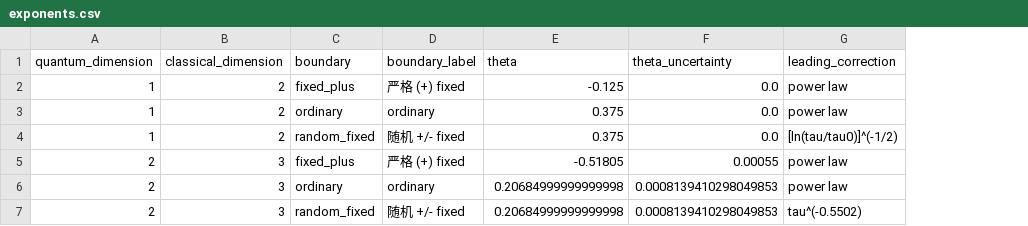
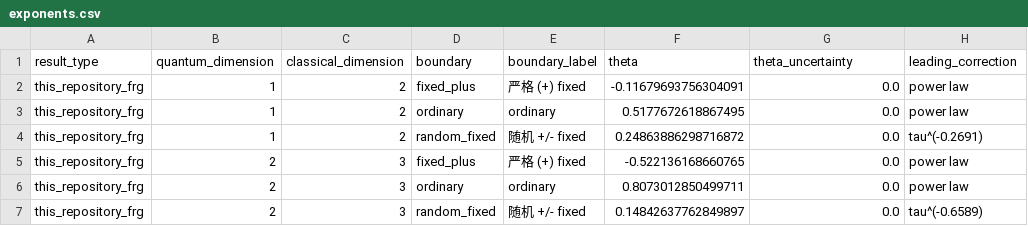
Before and after one commit to YinkaiYu/YinkaiYu.GitHub.io, a CSV file: show/frg-quantum-ising-initial-slip/data/exponents.csv, drawn as a sheet; addresses are those after the commit; the diff names each change by its address in the sheet, - before the commit and + after, or states it on an @@ line.

```diff
--- a/show/frg-quantum-ising-initial-slip/data/exponents.csv
+++ b/show/frg-quantum-ising-initial-slip/data/exponents.csv
+column A (result_type), rows 2-7: all this_repository_frg
-F2 (theta): -0.125
+F2 (theta): -0.11679693756304091
-F3 (theta): 0.375
+F3 (theta): 0.5177672618867495
-F4 (theta): 0.375
+F4 (theta): 0.24863886298716872
-H4 (leading_correction): [ln(tau/tau0)]^(-1/2)
+H4 (leading_correction): tau^(-0.2691)
-F5 (theta): -0.51805
+F5 (theta): -0.522136168660765
-G5 (theta_uncertainty): 0.00055
+G5 (theta_uncertainty): 0.0
-F6 (theta): 0.20684999999999998
+F6 (theta): 0.8073012850499711
-G6:G7 (theta_uncertainty): 0.0008139410298049853
+G6:G7 (theta_uncertainty): 0.0
-F7 (theta): 0.20684999999999998
+F7 (theta): 0.14842637762849897
-H7 (leading_correction): tau^(-0.5502)
+H7 (leading_correction): tau^(-0.6589)
```
Also changed, not shown: 10 other files.
